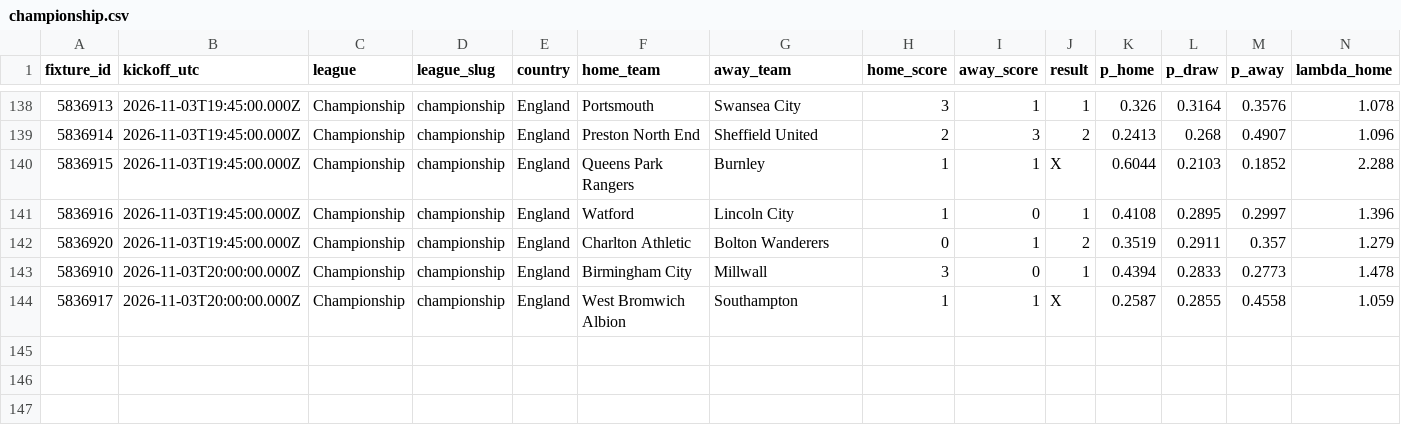
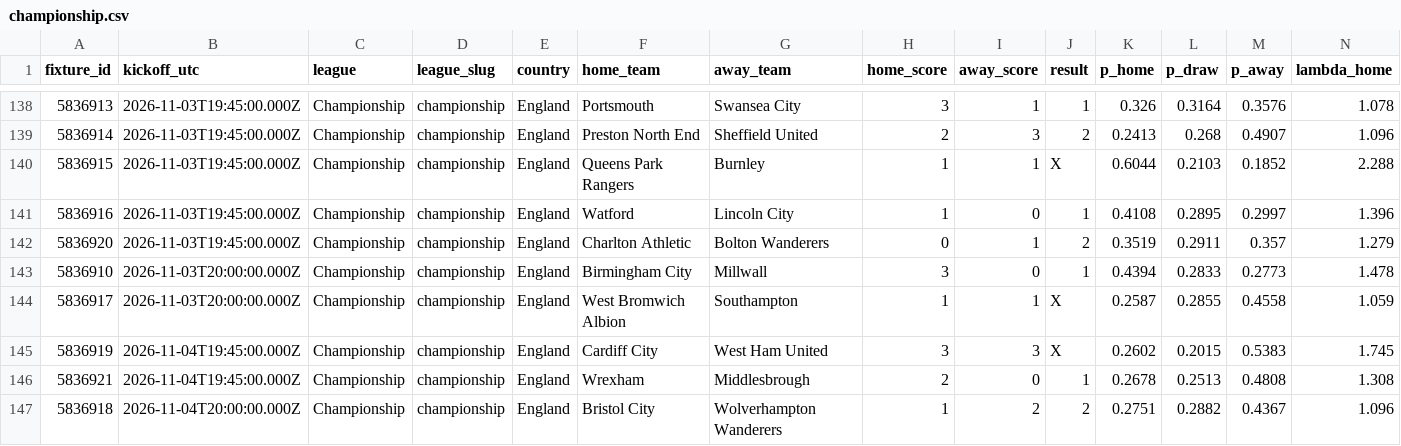
Before and after one commit to serayd61/footballanalytics-open-data, a CSV file: data/championship.csv, drawn as a sheet; only a part is shown, gaps mark what is left out; rows hold the shown columns only; the diff names each change by its address in the sheet, - before the commit and + after, or states it on an @@ line.

```diff
--- a/data/championship.csv
+++ b/data/championship.csv
+row 145: 5836919 | 2026-11-04T19:45:00.000Z | Championship | championship | England | Cardiff City | West Ham United | 3 | 3 | X | 0.2602 | 0.2015 | 0.5383 | 1.745
+row 146: 5836921 | 2026-11-04T19:45:00.000Z | Championship | championship | England | Wrexham | Middlesbrough | 2 | 0 | 1 | 0.2678 | 0.2513 | 0.4808 | 1.308
+row 147: 5836918 | 2026-11-04T20:00:00.000Z | Championship | championship | England | Bristol City | Wolverhampton Wanderers | 1 | 2 | 2 | 0.2751 | 0.2882 | 0.4367 | 1.096
```
Also changed, not shown: data/all.csv, data/brasileirao.csv, 2 other files.
